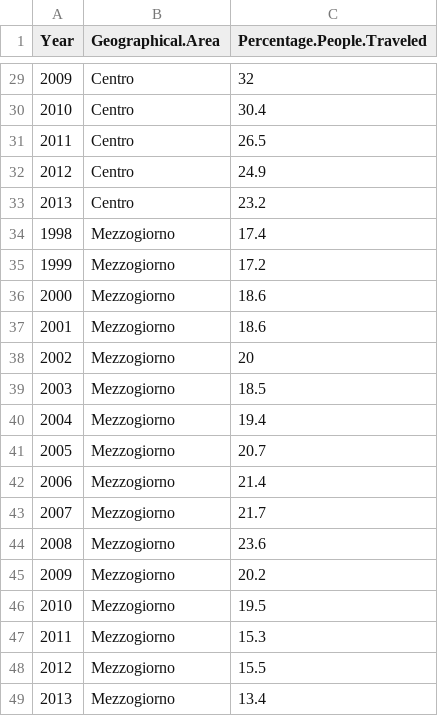
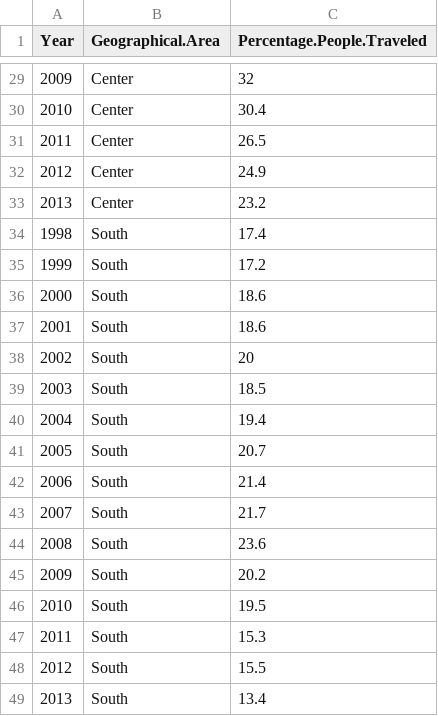
Before and after one commit to eferos93/data_visualisation_project, a CSV file: processed_data/3.historical_data_1998_2013_year_avg_per_geographical_area.csv, drawn as a sheet; only a part is shown, gaps mark what is left out; the diff covers the shown part only.

```diff
--- a/processed_data/3.historical_data_1998_2013_year_avg_per_geographical_area.csv
+++ b/processed_data/3.historical_data_1998_2013_year_avg_per_geographical_area.csv
@@ -29,21 +29,21 @@
-2009,"Centro",32
-2010,"Centro",30.4
-2011,"Centro",26.5
-2012,"Centro",24.9
-2013,"Centro",23.2
-1998,"Mezzogiorno",17.4
-1999,"Mezzogiorno",17.2
-2000,"Mezzogiorno",18.6
-2001,"Mezzogiorno",18.6
-2002,"Mezzogiorno",20
-2003,"Mezzogiorno",18.5
-2004,"Mezzogiorno",19.4
-2005,"Mezzogiorno",20.7
-2006,"Mezzogiorno",21.4
-2007,"Mezzogiorno",21.7
-2008,"Mezzogiorno",23.6
-2009,"Mezzogiorno",20.2
-2010,"Mezzogiorno",19.5
-2011,"Mezzogiorno",15.3
-2012,"Mezzogiorno",15.5
-2013,"Mezzogiorno",13.4
+2009,"Center",32
+2010,"Center",30.4
+2011,"Center",26.5
+2012,"Center",24.9
+2013,"Center",23.2
+1998,"South",17.4
+1999,"South",17.2
+2000,"South",18.6
+2001,"South",18.6
+2002,"South",20
+2003,"South",18.5
+2004,"South",19.4
+2005,"South",20.7
+2006,"South",21.4
+2007,"South",21.7
+2008,"South",23.6
+2009,"South",20.2
+2010,"South",19.5
+2011,"South",15.3
+2012,"South",15.5
+2013,"South",13.4
```
Also changed, not shown: 27 edited cells elsewhere in this file.
